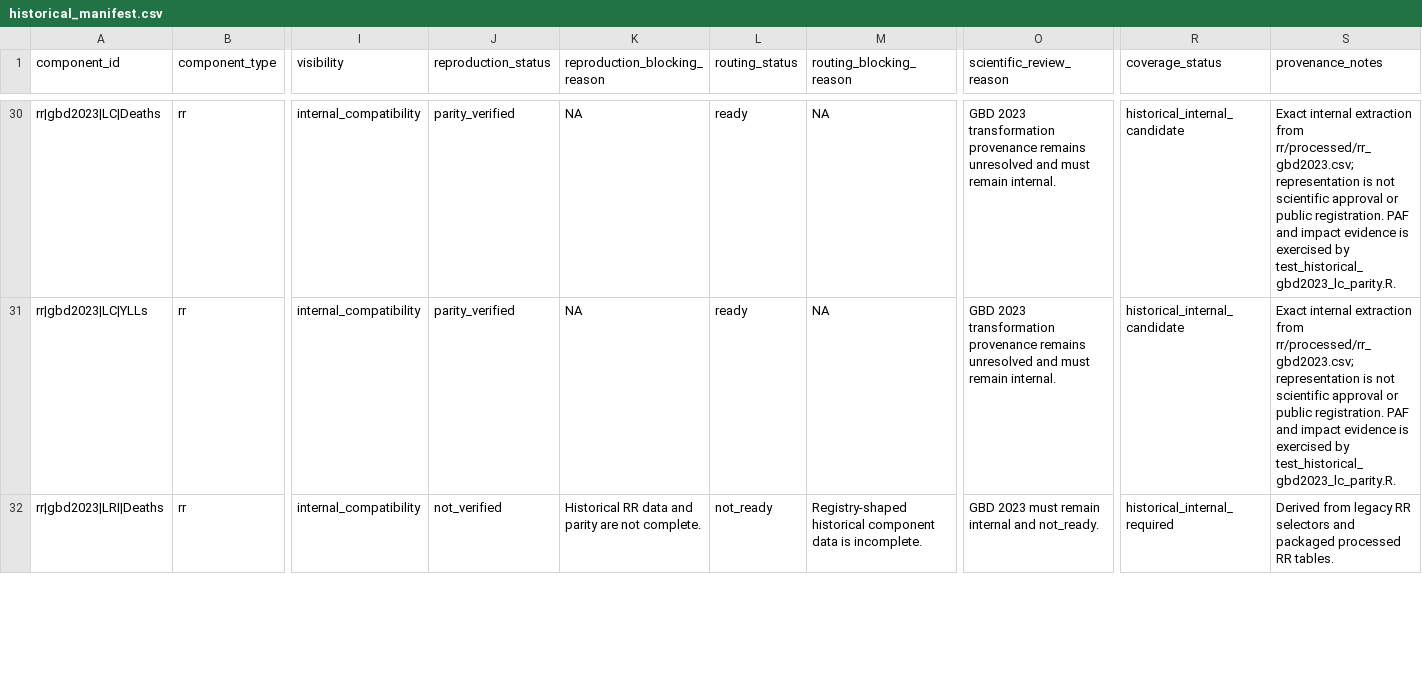
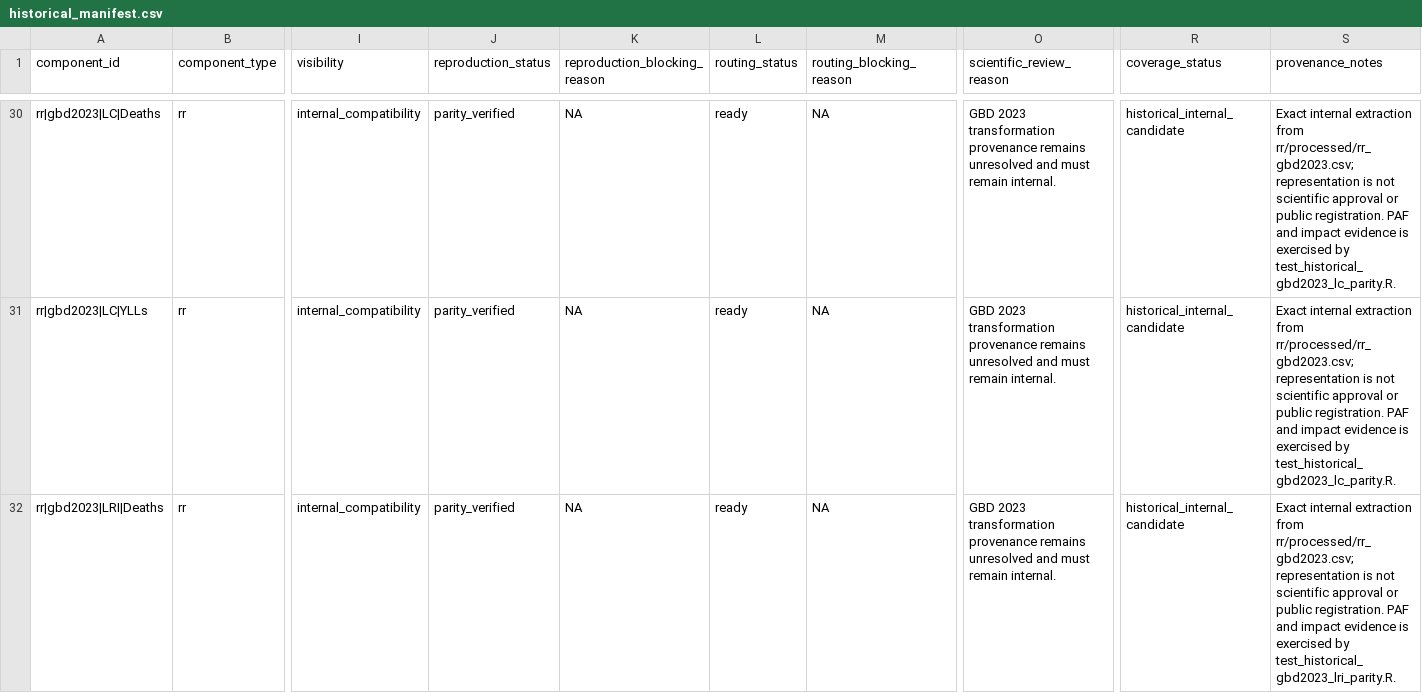
Before and after one commit to energyandcleanair/creahia, a CSV file: inst/extdata/rr/compatibility/historical_manifest.csv, drawn as a sheet; only a part is shown, gaps mark what is left out; the diff covers the shown part only; the diff names each change by its address in the sheet, - before the commit and + after, or states it on an @@ line.

```diff
--- a/inst/extdata/rr/compatibility/historical_manifest.csv
+++ b/inst/extdata/rr/compatibility/historical_manifest.csv
-J32 (reproduction_status): not_verified
+J32 (reproduction_status): parity_verified
-K32 (reproduction_blocking_reason): Historical RR data and parity are not complete.
+K32 (reproduction_blocking_reason): NA
-L32 (routing_status): not_ready
+L32 (routing_status): ready
-M32 (routing_blocking_reason): Registry-shaped historical component data is incomplete.
+M32 (routing_blocking_reason): NA
-O32 (scientific_review_reason): GBD 2023 must remain internal and not_ready.
+O32 (scientific_review_reason): GBD 2023 transformation provenance remains unresolved and must remain internal.
-R32 (coverage_status): historical_internal_required
+R32 (coverage_status): historical_internal_candidate
-S32 (provenance_notes): Derived from legacy RR selectors and packaged processed RR tables.
+S32 (provenance_notes): Exact internal extraction from rr/processed/rr_gbd2023.csv; representation is not scientific approval or public registration. PAF and impact evidence is exercised by test_historical_gbd2023_lri_parity.R.
```
Also changed, not shown: 7 edited cells elsewhere in this file, inst/extdata/rr/compatibility/historical_registry.csv, 4 other files.
